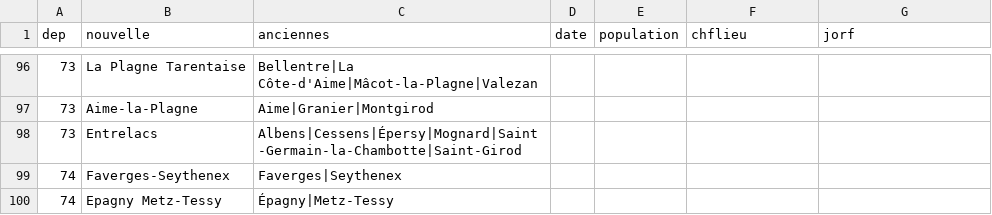
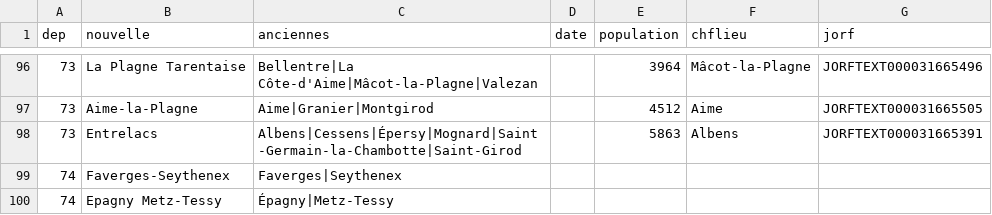
Before and after one commit to cquest/fusion-communes, a CSV file: fusion.csv, drawn as a sheet; only a part is shown, gaps mark what is left out; the diff covers the shown part only.

```diff
--- a/fusion.csv
+++ b/fusion.csv
@@ -96,4 +96,4 @@ dep,nouvelle,anciennes,date,population,chflieu,jorf
-73,La Plagne Tarentaise,Bellentre|La Côte-d'Aime|Mâcot-la-Plagne|Valezan,,,,
-73,Aime-la-Plagne,Aime|Granier|Montgirod,,,,
-73,Entrelacs,Albens|Cessens|Épersy|Mognard|Saint-Germain-la-Chambotte|Saint-Girod,,,,
+73,La Plagne Tarentaise,Bellentre|La Côte-d'Aime|Mâcot-la-Plagne|Valezan,,3964,Mâcot-la-Plagne,JORFTEXT000031665496
+73,Aime-la-Plagne,Aime|Granier|Montgirod,,4512,Aime,JORFTEXT000031665505
+73,Entrelacs,Albens|Cessens|Épersy|Mognard|Saint-Germain-la-Chambotte|Saint-Girod,,5863,Albens,JORFTEXT000031665391
 74,Faverges-Seythenex,Faverges|Seythenex,,,,
```
Also changed, not shown: 64 edited cells elsewhere in this file.
